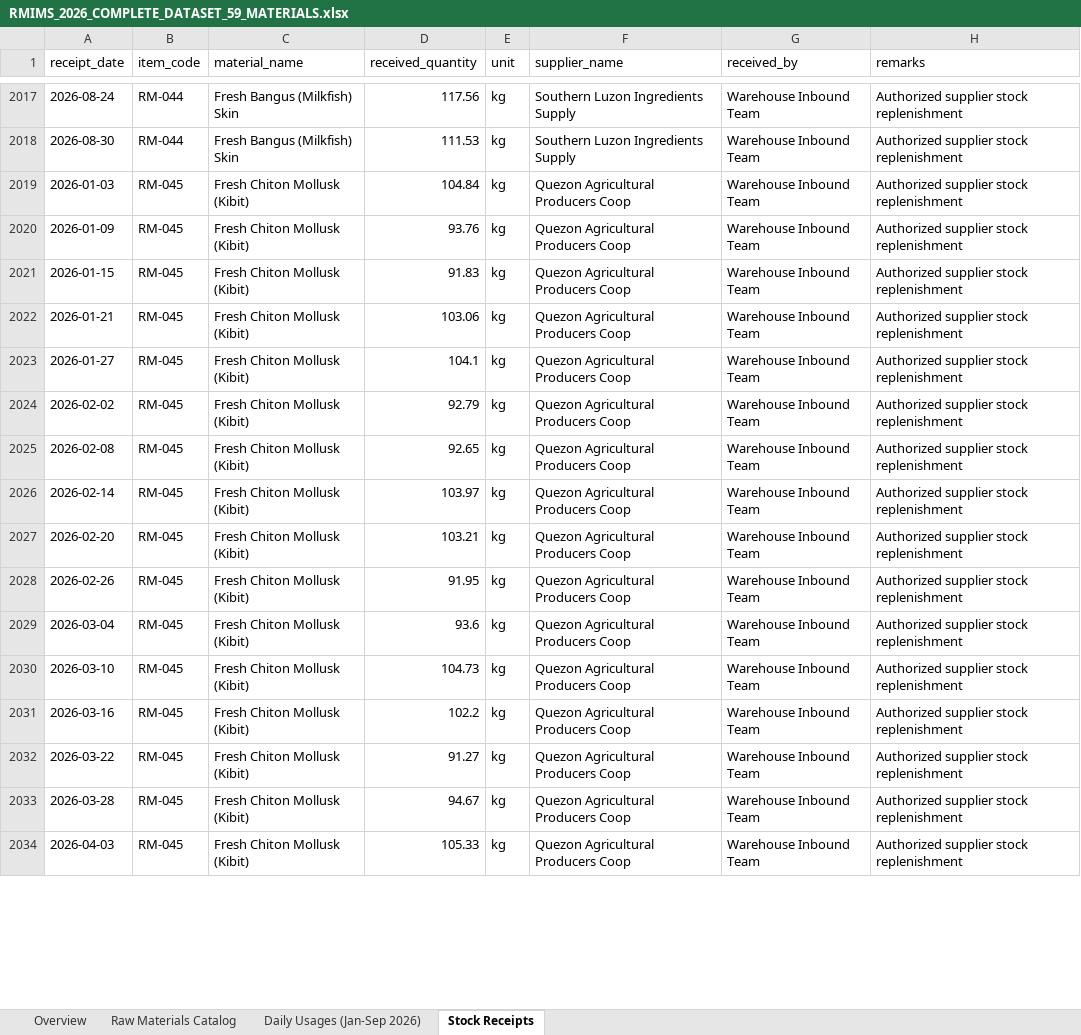
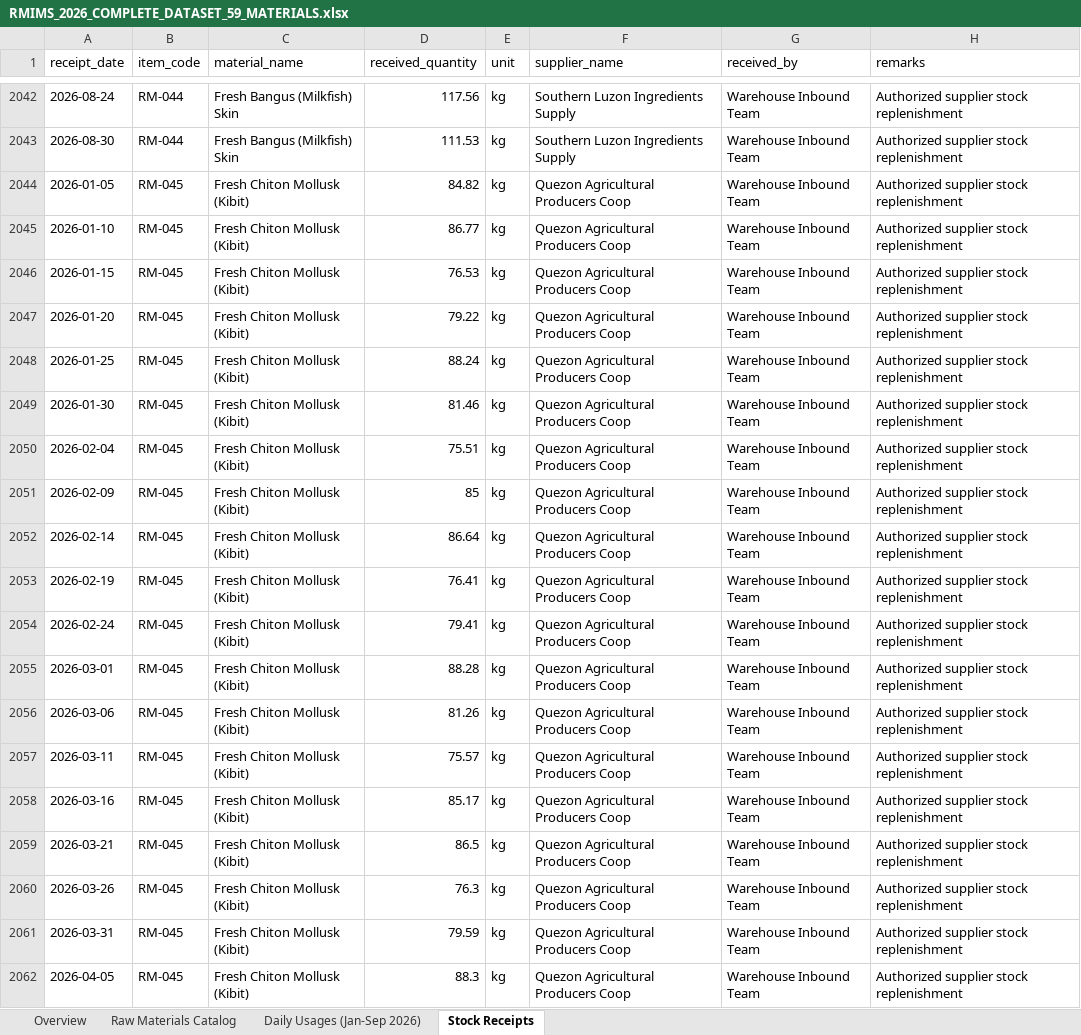
Before and after one commit to calusinzeanna3-design/RMIMS-Supabase-ML-Forecasting-Integration, an Excel workbook: DATASETS/ACTUAL_DATA_2026_YTD/RMIMS_2026_COMPLETE_DATASET_59_MATERIALS.xlsx, sheet Stock Receipts, drawn as a sheet; only a part is shown, gaps mark what is left out; values as stored, in another font and other column widths than the file's, no borders; addresses are those after the commit; the diff covers the shown part only; the diff names each change by its address in the sheet, - before the commit and + after, or states it on an @@ line.

Commit message:
feat(dataset): configure realistic Out of Stock situation on 4 key raw materials

```diff
--- a/DATASETS/ACTUAL_DATA_2026_YTD/RMIMS_2026_COMPLETE_DATASET_59_MATERIALS.xlsx (sheet Stock Receipts)
+++ b/DATASETS/ACTUAL_DATA_2026_YTD/RMIMS_2026_COMPLETE_DATASET_59_MATERIALS.xlsx (sheet Stock Receipts)
-A2044 (receipt_date): 2026-01-03
+A2044 (receipt_date): 2026-01-05
-D2044 (received_quantity): 104.84
+D2044 (received_quantity): 84.82
-A2045 (receipt_date): 2026-01-09
+A2045 (receipt_date): 2026-01-10
-D2045 (received_quantity): 93.76
+D2045 (received_quantity): 86.77
-D2046 (received_quantity): 91.83
+D2046 (received_quantity): 76.53
-A2047 (receipt_date): 2026-01-21
+A2047 (receipt_date): 2026-01-20
-D2047 (received_quantity): 103.06
+D2047 (received_quantity): 79.22
-A2048 (receipt_date): 2026-01-27
+A2048 (receipt_date): 2026-01-25
-D2048 (received_quantity): 104.1
+D2048 (received_quantity): 88.24
+row 2049: 2026-01-30 | RM-045 | Fresh Chiton Mollusk (Kibit) | 81.46 | kg | Quezon Agricultural Producers Coop | Warehouse Inbound Team | Authorized supplier stock replenishment
-A2050 (receipt_date): 2026-02-02
+A2050 (receipt_date): 2026-02-04
-D2050 (received_quantity): 92.79
+D2050 (received_quantity): 75.51
-A2051 (receipt_date): 2026-02-08
+A2051 (receipt_date): 2026-02-09
-D2051 (received_quantity): 92.65
+D2051 (received_quantity): 85
-D2052 (received_quantity): 103.97
+D2052 (received_quantity): 86.64
-A2053 (receipt_date): 2026-02-20
+A2053 (receipt_date): 2026-02-19
-D2053 (received_quantity): 103.21
+D2053 (received_quantity): 76.41
-A2054 (receipt_date): 2026-02-26
+A2054 (receipt_date): 2026-02-24
-D2054 (received_quantity): 91.95
+D2054 (received_quantity): 79.41
-A2055 (receipt_date): 2026-03-04
+A2055 (receipt_date): 2026-03-01
-D2055 (received_quantity): 93.6
+D2055 (received_quantity): 88.28
-A2056 (receipt_date): 2026-03-10
+A2056 (receipt_date): 2026-03-06
-D2056 (received_quantity): 104.73
+D2056 (received_quantity): 81.26
+row 2057: 2026-03-11 | RM-045 | Fresh Chiton Mollusk (Kibit) | 75.57 | kg | Quezon Agricultural Producers Coop | Warehouse Inbound Team | Authorized supplier stock replenishment
-D2058 (received_quantity): 102.2
+D2058 (received_quantity): 85.17
-A2059 (receipt_date): 2026-03-22
+A2059 (receipt_date): 2026-03-21
-D2059 (received_quantity): 91.27
+D2059 (received_quantity): 86.5
-A2060 (receipt_date): 2026-03-28
+A2060 (receipt_date): 2026-03-26
-D2060 (received_quantity): 94.67
+D2060 (received_quantity): 76.3
+row 2061: 2026-03-31 | RM-045 | Fresh Chiton Mollusk (Kibit) | 79.59 | kg | Quezon Agricultural Producers Coop | Warehouse Inbound Team | Authorized supplier stock replenishment
-A2062 (receipt_date): 2026-04-03
+A2062 (receipt_date): 2026-04-05
-D2062 (received_quantity): 105.33
+D2062 (received_quantity): 88.3
```
Also changed, not shown: 30 added rows and 264 edited cells elsewhere in this sheet, sheet Raw Materials Catalog, sheet Overview, DATASETS/ACTUAL_DATA_2026_YTD/RMIMS_59_MATERIALS_DAILY_CONSUMPTION_2026_YTD.xlsx, DATASETS/ACTUAL_DATA_2026_YTD/RMIMS_59_MATERIALS_STOCK_RECEIPTS_2026_YTD.xlsx, 6 other files.
